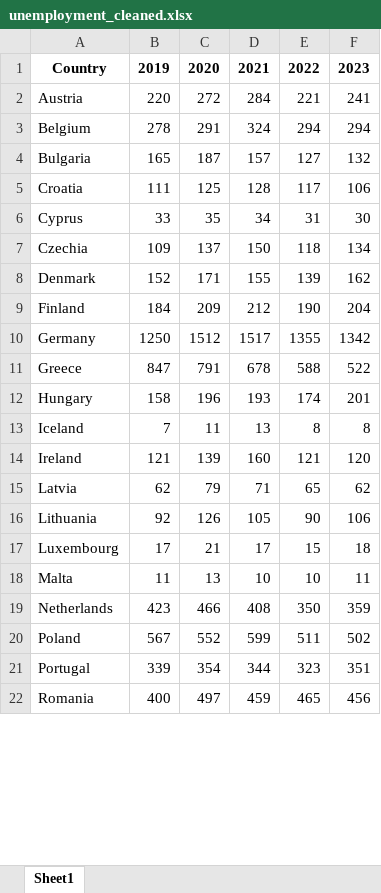
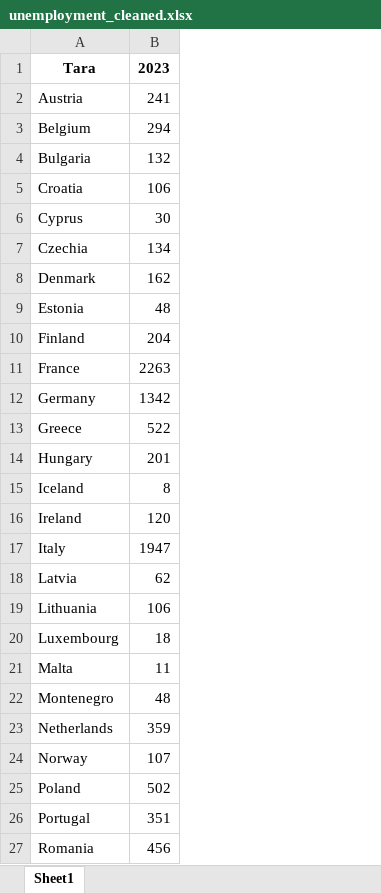
Before and after one commit to alexakajustin/Proiect-Econometrie, an Excel workbook: Proiect/Proiect/Cleaned Data/unemployment_cleaned.xlsx, sheet Sheet1, drawn as a sheet; only a part is shown; values as stored, in another font and other column widths than the file's, no borders; removed rows and columns are numbered as before the commit, all else as after; the diff names each change by its address in the sheet, - before the commit and + after, or states it on an @@ line.

```diff
--- a/Proiect/Proiect/Cleaned Data/unemployment_cleaned.xlsx (sheet Sheet1)
+++ b/Proiect/Proiect/Cleaned Data/unemployment_cleaned.xlsx (sheet Sheet1)
-column B, rows 1-22: 2019 | 220 | 278 | 165 | 111 | 33 | 109 | 152 | 184 | 1250 | 847 | 158 | 7 | 121 | 62 | 92 | 17 | 11 | 423 | 567 | 339 | 400
-column C, rows 1-22: 2020 | 272 | 291 | 187 | 125 | 35 | 137 | 171 | 209 | 1512 | 791 | 196 | 11 | 139 | 79 | 126 | 21 | 13 | 466 | 552 | 354 | 497
-column D, rows 1-22: 2021 | 284 | 324 | 157 | 128 | 34 | 150 | 155 | 212 | 1517 | 678 | 193 | 13 | 160 | 71 | 105 | 17 | 10 | 408 | 599 | 344 | 459
-column E, rows 1-22: 2022 | 221 | 294 | 127 | 117 | 31 | 118 | 139 | 190 | 1355 | 588 | 174 | 8 | 121 | 65 | 90 | 15 | 10 | 350 | 511 | 323 | 465
-A1: Country
+A1: Tara
+row 9: Estonia | 48
+row 11: France | 2263
+row 17: Italy | 1947
+row 22: Montenegro | 48
+row 24: Norway | 107
```
Also changed, not shown: Proiect/Proiect/Cleaned Data/gdp_cleaned.xlsx, Proiect/Proiect/Cleaned Data/immigration_cleaned.xlsx, 43 other files.
